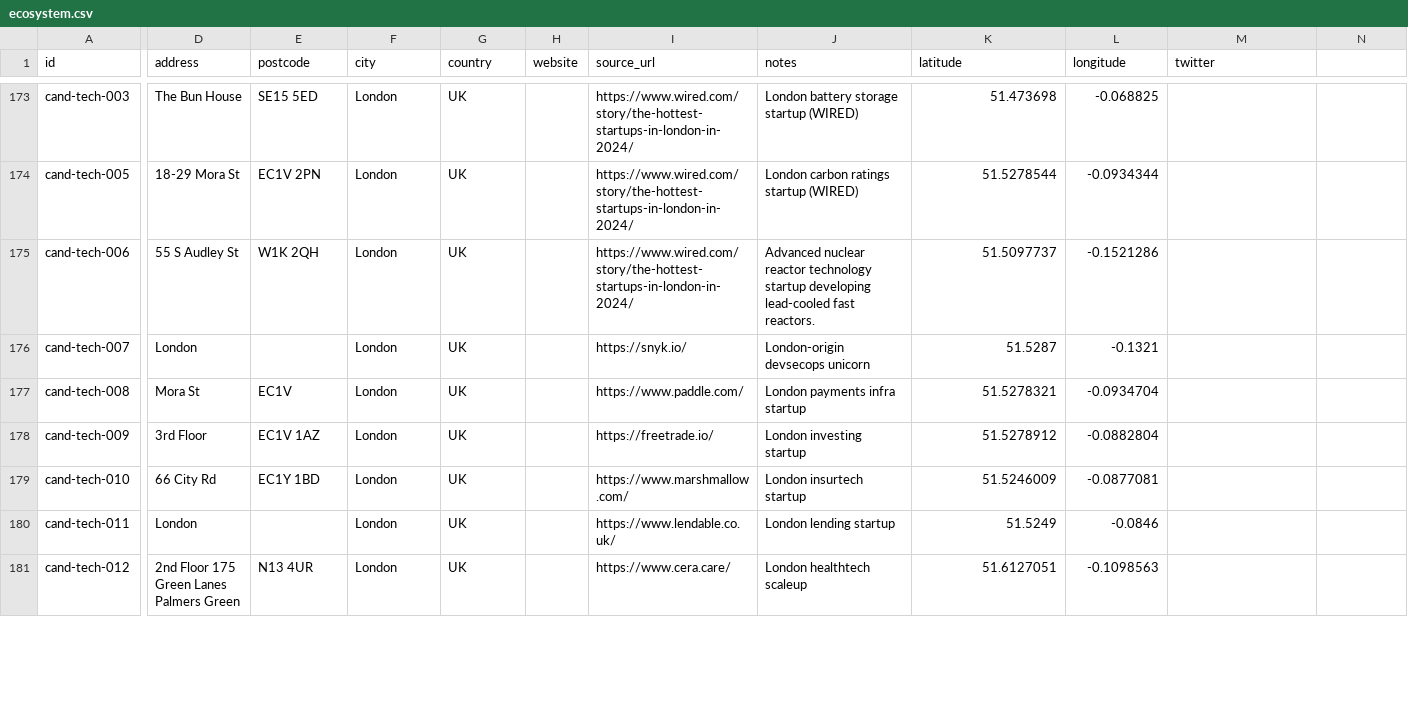
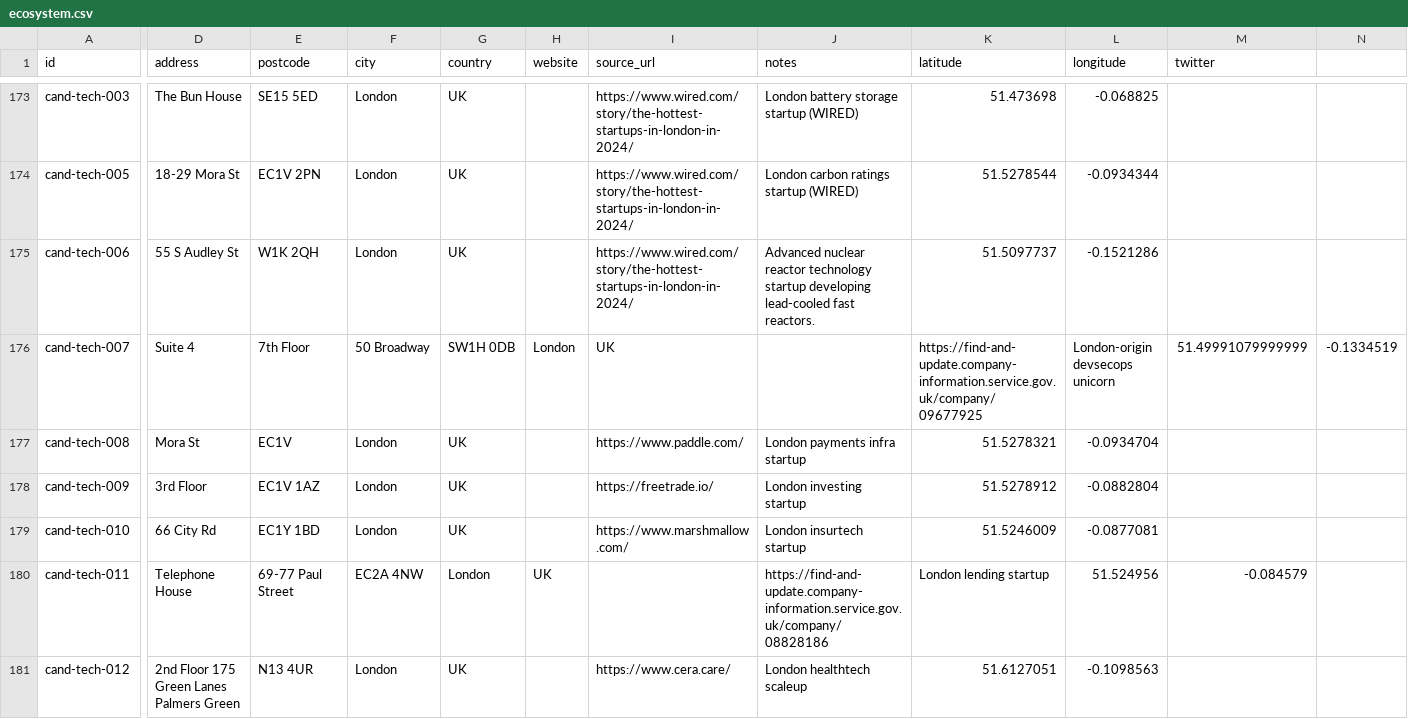
Before and after one commit to b1rdmania/londonmaxxxing.com, a CSV file: data/ecosystem.csv, drawn as a sheet; only a part is shown, gaps mark what is left out; the diff covers the shown part only; the diff names each change by its address in the sheet, - before the commit and + after, or states it on an @@ line.

```diff
--- a/data/ecosystem.csv
+++ b/data/ecosystem.csv
-D176 (address): London
+D176 (address): Suite 4
-E176 (postcode): (empty)
+E176 (postcode): 7th Floor
-F176 (city): London
+F176 (city): 50 Broadway
-G176 (country): UK
+G176 (country): SW1H 0DB
-H176 (website): (empty)
+H176 (website): London
-I176 (source_url): https://snyk.io/
+I176 (source_url): UK
-J176 (notes): London-origin devsecops unicorn
+J176 (notes): (empty)
-K176 (latitude): 51.5287
+K176 (latitude): https://find-and-update.company-information.service.gov.uk/company/09677925
-L176 (longitude): -0.1321
+L176 (longitude): London-origin devsecops unicorn
-M176 (twitter): (empty)
+M176 (twitter): 51.49991079999999
-N176: (empty)
+N176: -0.1334519
-D180 (address): London
+D180 (address): Telephone House
-E180 (postcode): (empty)
+E180 (postcode): 69-77 Paul Street
-F180 (city): London
+F180 (city): EC2A 4NW
-G180 (country): UK
+G180 (country): London
-H180 (website): (empty)
+H180 (website): UK
-I180 (source_url): https://www.lendable.co.uk/
+I180 (source_url): (empty)
-J180 (notes): London lending startup
+J180 (notes): https://find-and-update.company-information.service.gov.uk/company/08828186
-K180 (latitude): 51.5249
+K180 (latitude): London lending startup
-L180 (longitude): -0.0846
+L180 (longitude): 51.524956
-M180 (twitter): (empty)
+M180 (twitter): -0.084579
```
Also changed, not shown: 112 edited cells elsewhere in this file, 1 other file.
